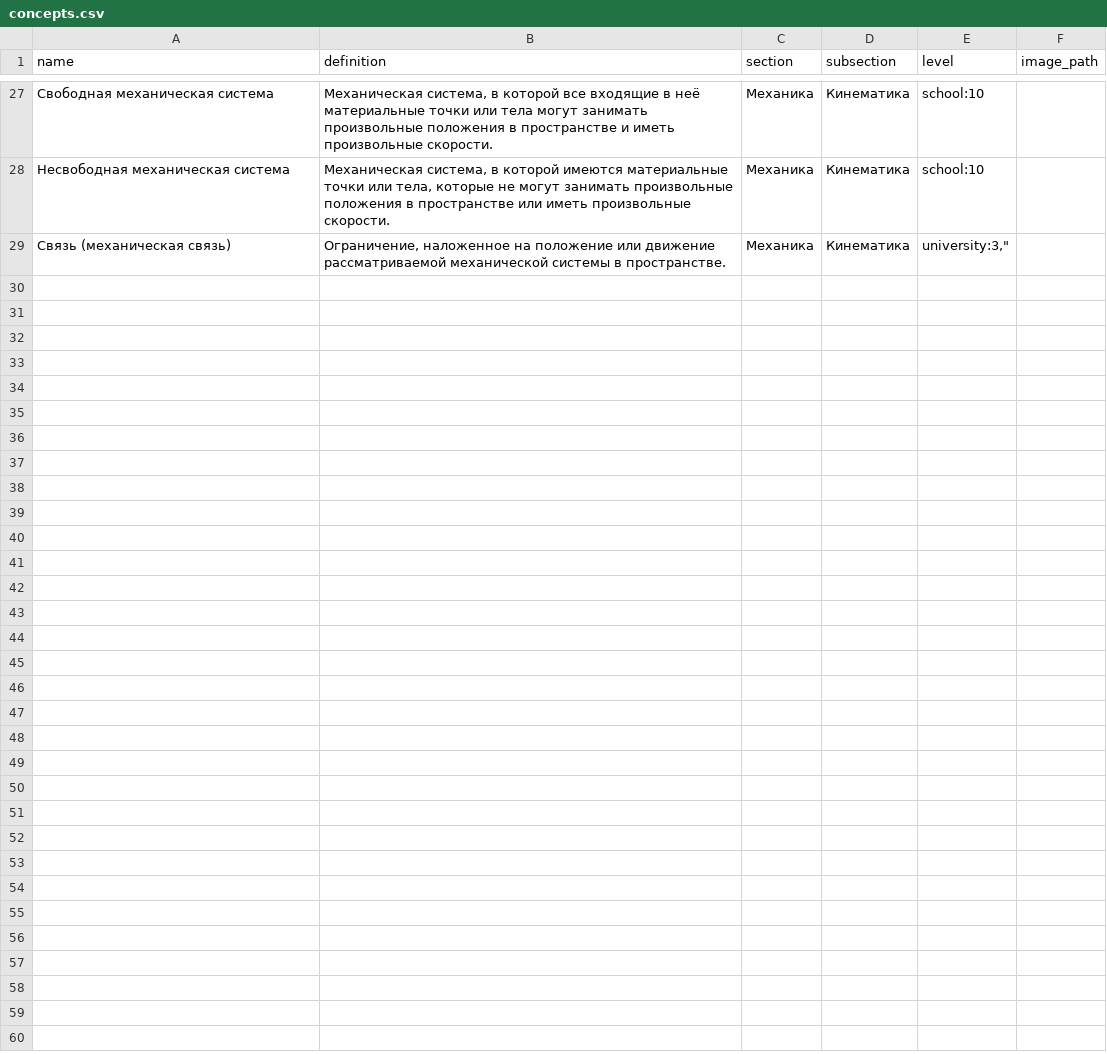
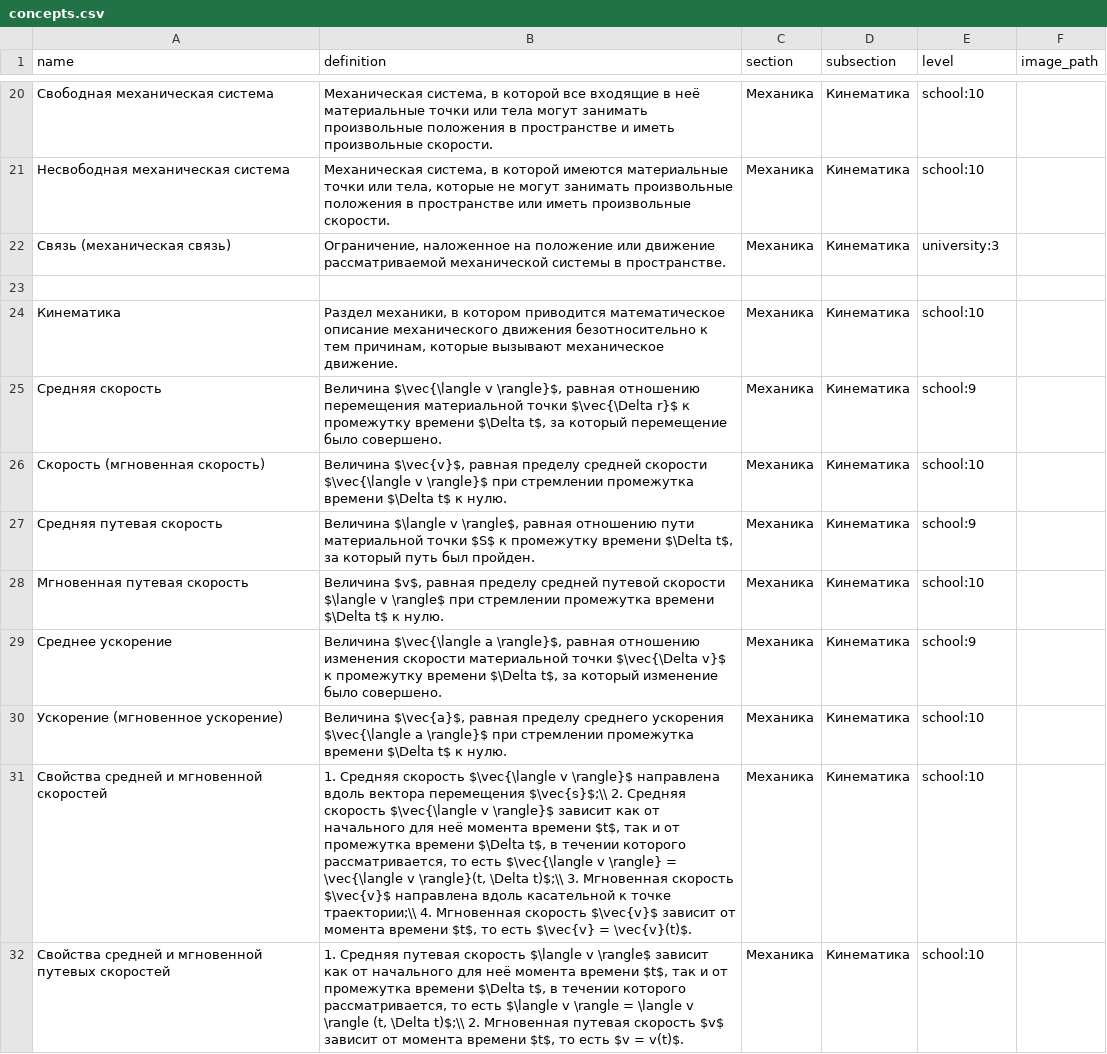
Before and after one commit to aleksandr-praded/physics-reference, a CSV file: data/concepts.csv, drawn as a sheet; only a part is shown, gaps mark what is left out; addresses are those after the commit; the diff covers the shown part only; the diff names each change by its address in the sheet, - before the commit and + after, or states it on an @@ line.

Commit message:
fix: added new concepts and formulas

```diff
--- a/data/concepts.csv
+++ b/data/concepts.csv
-E22 (level): university:3,"
+E22 (level): university:3
+row 23: (empty)
@@ row 16 moved to row 24: Кинематика @@
@@ row 2 moved to row 25: Средняя скорость @@
+row 26: Скорость (мгновенная скорость) | Величина $\vec{v}$, равная пределу средней скорости $\vec{\langle v \rangle}$ при стремлении промежутка времени $\Delta t$ к нулю. | Механика | Кинематика | school:10
+row 27: Средняя путевая скорость | Величина $\langle v \rangle$, равная отношению пути материальной точки $S$ к промежутку времени $\Delta t$, за который путь был пройден. | Механика | Кинематика | school:9
+row 28: Мгновенная путевая скорость | Величина $v$, равная пределу средней путевой скорости $\langle v \rangle$ при стремлении промежутка времени $\Delta t$ к нулю. | Механика | Кинематика | school:10
+row 29: Среднее ускорение | Величина $\vec{\langle a \rangle}$, равная отношению изменения скорости материальной точки $\vec{\Delta v}$ к промежутку времени $\Delta t$, за который изменение было совершено. | Механика | Кинематика | school:9
+row 30: Ускорение (мгновенное ускорение) | Величина $\vec{a}$, равная пределу среднего ускорения $\vec{\langle a \rangle}$ при стремлении промежутка времени $\Delta t$ к нулю. | Механика | Кинематика | school:10
+row 31: Свойства средней и мгновенной скоростей | 1. Средняя скорость $\vec{\langle v \rangle}$ направлена вдоль вектора перемещения $\vec{s}$;\\ 2. Средняя скорость $\vec{\langle v \rangle}$ зависит как от начального для неё момента времени $t$, так и от промежутка времени $\Delta t$, в течении которого рассматривается, то есть $\vec{\langle v \rangle} = \vec{\langle v \rangle}(t, \Delta t)$;\\ 3. Мгновенная скорость $\vec{v}$ направлена вдоль касательной к точке траектории;\\ 4. Мгновенная скорость $\vec{v}$ зависит от момента времени $t$, то есть $\vec{v} = \vec{v}(t)$. | Механика | Кинематика | school:10
+row 32: Свойства средней и мгновенной путевых скоростей | 1. Средняя путевая скорость $\langle v \rangle$ зависит как от начального для неё момента времени $t$, так и от промежутка времени $\Delta t$, в течении которого рассматривается, то есть $\langle v \rangle = \langle v \rangle (t, \Delta t)$;\\ 2. Мгновенная путевая скорость $v$ зависит от момента времени $t$, то есть $v = v(t)$. | Механика | Кинематика | school:10
```
Also changed, not shown: 7 added rows, 2 removed rows and 6 moved rows elsewhere in this file, data/formulas.csv, data/variables.csv.
